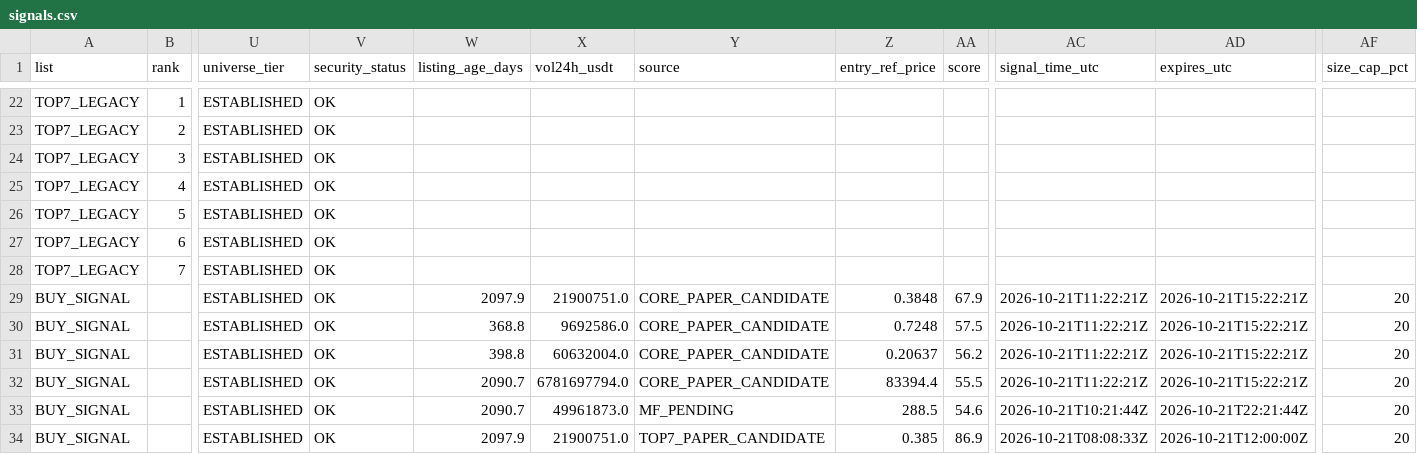
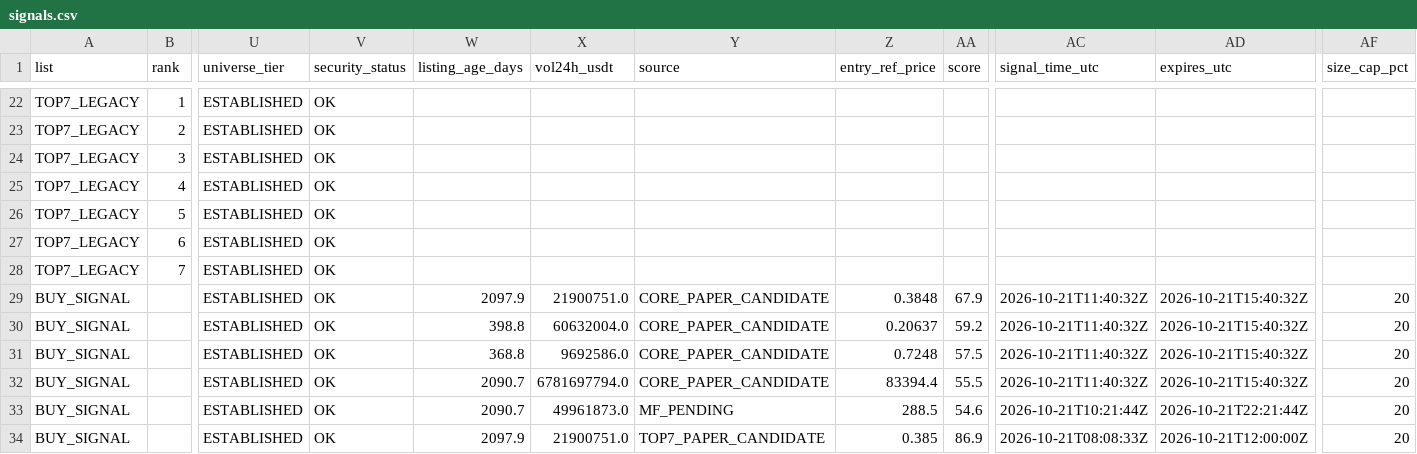
Before and after one commit to fu5202ture-beep/cqs-dashboard, a CSV file: signals.csv, drawn as a sheet; only a part is shown, gaps mark what is left out; removed rows and columns are numbered as before the commit, all else as after; rows hold the shown columns only; the diff names each change by its address in the sheet, - before the commit and + after, or states it on an @@ line.

```diff
--- a/signals.csv
+++ b/signals.csv
-AC29 (signal_time_utc): 2026-10-21T11:22:21Z
+AC29 (signal_time_utc): 2026-10-21T11:40:32Z
-AD29 (expires_utc): 2026-10-21T15:22:21Z
+AD29 (expires_utc): 2026-10-21T15:40:32Z
+row 30: BUY_SIGNAL |  | ESTABLISHED | OK | 398.8 | 60632004.0 | CORE_PAPER_CANDIDATE | 0.20637 | 59.2 | 2026-10-21T11:40:32Z | 2026-10-21T15:40:32Z | 20
-AC31 (signal_time_utc): 2026-10-21T11:22:21Z
+AC31 (signal_time_utc): 2026-10-21T11:40:32Z
-AD31 (expires_utc): 2026-10-21T15:22:21Z
+AD31 (expires_utc): 2026-10-21T15:40:32Z
-row 31: BUY_SIGNAL |  | ESTABLISHED | OK | 398.8 | 60632004.0 | CORE_PAPER_CANDIDATE | 0.20637 | 56.2 | 2026-10-21T11:22:21Z | 2026-10-21T15:22:21Z | 20
-AC32 (signal_time_utc): 2026-10-21T11:22:21Z
+AC32 (signal_time_utc): 2026-10-21T11:40:32Z
-AD32 (expires_utc): 2026-10-21T15:22:21Z
+AD32 (expires_utc): 2026-10-21T15:40:32Z
```
Also changed, not shown: 2 other files.
